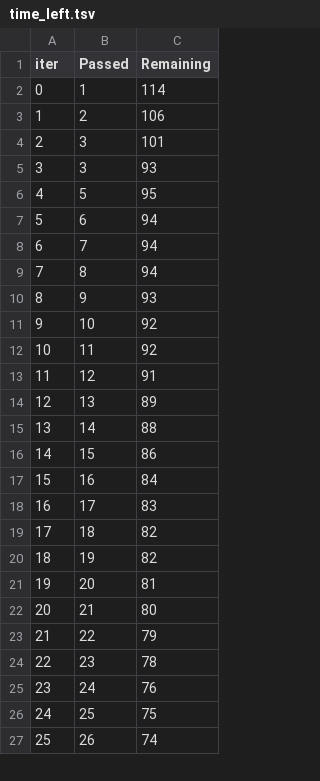
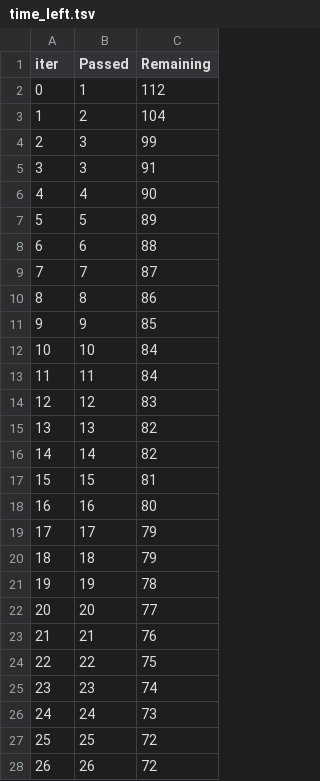
Before and after one commit to Shahbazfaqir/ml_project, a TSV file: catboost_info/time_left.tsv, drawn as a sheet; only a part is shown; addresses are those after the commit; the diff covers the shown part only; the diff names each change by its address in the sheet, - before the commit and + after, or states it on an @@ line.

```diff
--- a/catboost_info/time_left.tsv
+++ b/catboost_info/time_left.tsv
-C2 (Remaining): 114
+C2 (Remaining): 112
-C3 (Remaining): 106
+C3 (Remaining): 104
-C4 (Remaining): 101
+C4 (Remaining): 99
-C5 (Remaining): 93
+C5 (Remaining): 91
+row 6: 4 | 4 | 90
@@ column A (iter) renumbered between rows 7 and 101 @@
-C7 (Remaining): 95
+C7 (Remaining): 89
-C8 (Remaining): 94
+C8 (Remaining): 88
-C9 (Remaining): 94
+C9 (Remaining): 87
-C10 (Remaining): 94
+C10 (Remaining): 86
-C11 (Remaining): 93
+C11 (Remaining): 85
-C12:C13 (Remaining): 92
+C12:C13 (Remaining): 84
-C14 (Remaining): 91
+C14 (Remaining): 83
-C15 (Remaining): 89
+C15 (Remaining): 82
-C16 (Remaining): 88
+C16 (Remaining): 82
-C17 (Remaining): 86
+C17 (Remaining): 81
-C18 (Remaining): 84
+C18 (Remaining): 80
-C19 (Remaining): 83
+C19 (Remaining): 79
-C20 (Remaining): 82
+C20 (Remaining): 79
-C21 (Remaining): 82
+C21 (Remaining): 78
-C22 (Remaining): 81
+C22 (Remaining): 77
-C23 (Remaining): 80
+C23 (Remaining): 76
-C24 (Remaining): 79
+C24 (Remaining): 75
-C25 (Remaining): 78
+C25 (Remaining): 74
-C26 (Remaining): 76
+C26 (Remaining): 73
-C27 (Remaining): 75
+C27 (Remaining): 72
-C28 (Remaining): 74
+C28 (Remaining): 72
```
Also changed, not shown: 3 added rows, 4 removed rows and 68 edited cells elsewhere in this file, 44 other files.
